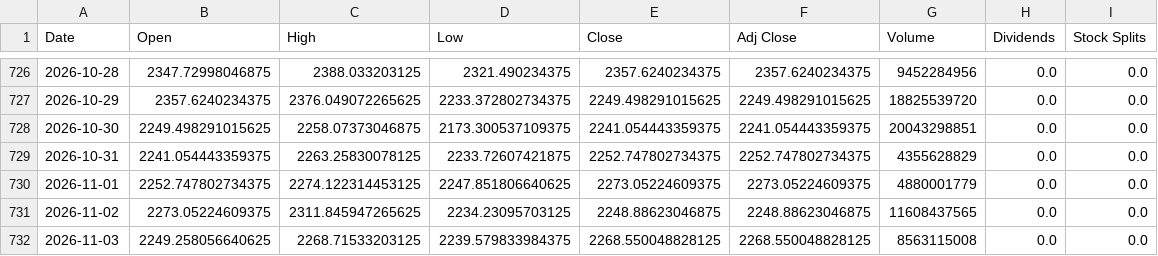
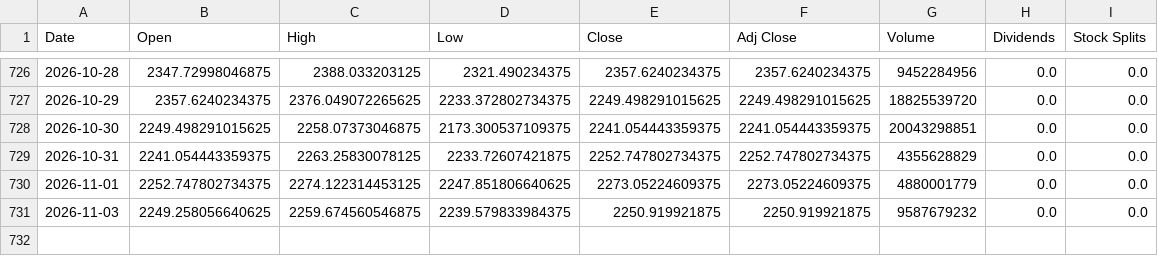
Before and after one commit to cheangiotou238-star/quant-multi-asset-engine, a CSV file: data/history/ETH-USD.csv, drawn as a sheet; only a part is shown, gaps mark what is left out.

Commit message:
fix(data-contract): fix null fundamental fallback, dynamic order card binding and CI pipeline sync

```diff
--- a/data/history/ETH-USD.csv
+++ b/data/history/ETH-USD.csv
@@ -730,3 +730,2 @@ Date,Open,High,Low,Close,Adj Close,Volume,Dividends,Stock Splits
 2026-11-01,2252.747802734375,2274.122314453125,2247.851806640625,2273.05224609375,2273.05224609375,4880001779,0.0,0.0
-2026-11-02,2273.05224609375,2311.845947265625,2234.23095703125,2248.88623046875,2248.88623046875,11608437565,0.0,0.0
-2026-11-03,2249.258056640625,2268.71533203125,2239.579833984375,2268.550048828125,2268.550048828125,8563115008,0.0,0.0
+2026-11-03,2249.258056640625,2259.674560546875,2239.579833984375,2250.919921875,2250.919921875,9587679232,0.0,0.0
```
Also changed, not shown: data/history/2330.TW.csv, data/history/BTC-USD.csv, 22 other files.
